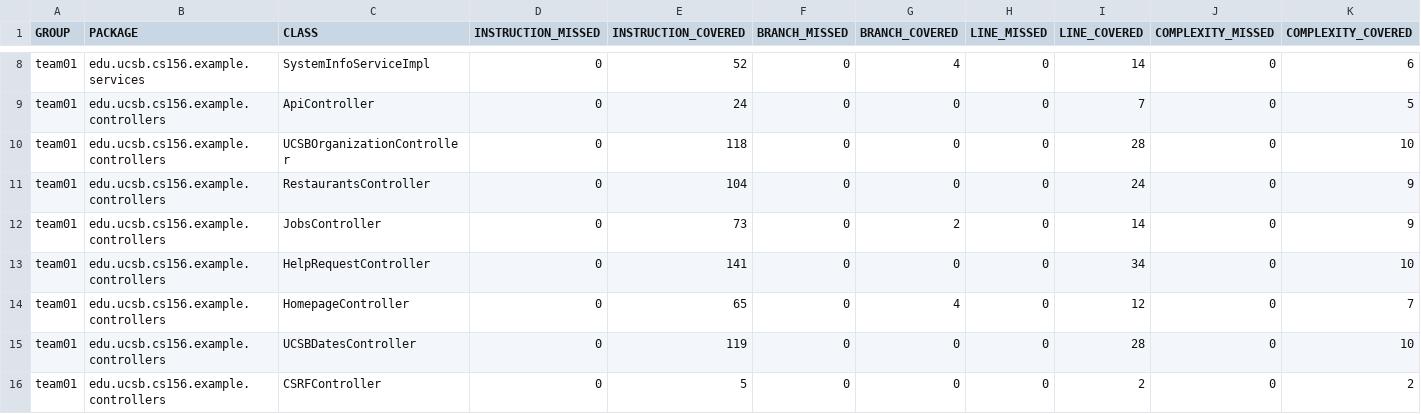
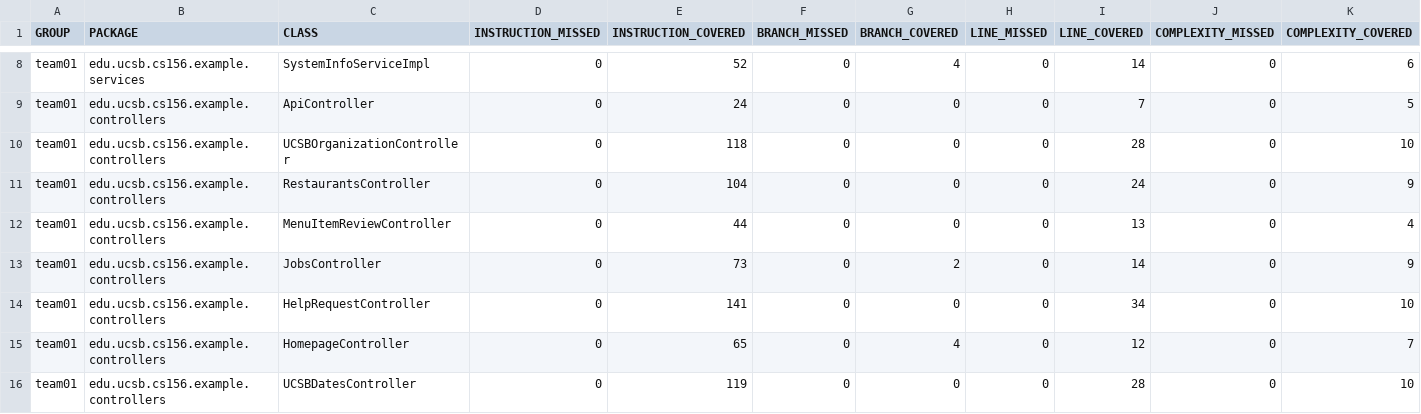
Before and after one commit to ucsb-cs156-s26/team01-s26-02, a CSV file: jacoco/jacoco.csv, drawn as a sheet; only a part is shown, gaps mark what is left out; the shorter side is filled out with more unchanged rows; rows hold the shown columns only; the diff names each change by its address in the sheet, - before the commit and + after, or states it on an @@ line.

Commit message:
Deploying to gh-pages from @ ucsb-cs156-s26/team01-s26-02@ffd3918987edc5a21a7918769fbce182249f6707 🚀

```diff
--- a/jacoco/jacoco.csv
+++ b/jacoco/jacoco.csv
+row 12: team01 | edu.ucsb.cs156.example.controllers | MenuItemReviewController | 0 | 44 | 0 | 0 | 0 | 13 | 0 | 4
```
Also changed, not shown: 7 other files.
